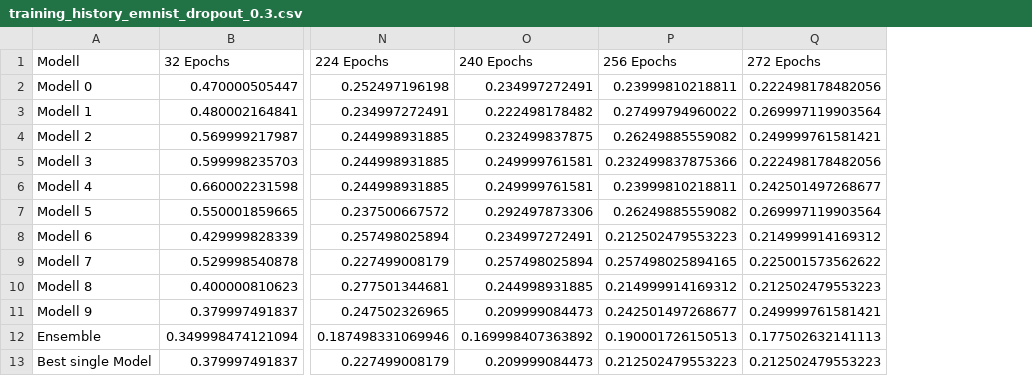
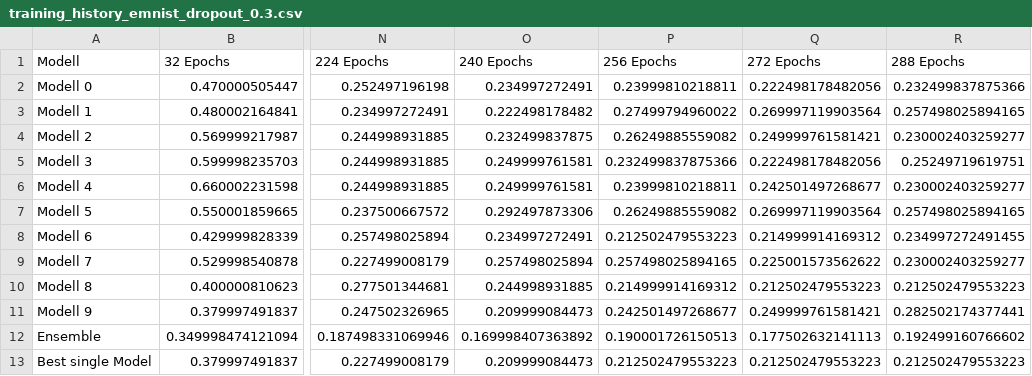
Before and after one commit to j05t/emnist, a CSV file: plot_history/training_history_emnist_dropout_0.3.csv, drawn as a sheet; only a part is shown, gaps mark what is left out; the diff names each change by its address in the sheet, - before the commit and + after, or states it on an @@ line.

```diff
--- a/plot_history/training_history_emnist_dropout_0.3.csv
+++ b/plot_history/training_history_emnist_dropout_0.3.csv
+column R (288 Epochs), rows 2-13: 0.232499837875366 | 0.257498025894165 | 0.230002403259277 | 0.25249719619751 | 0.230002403259277 | 0.257498025894165 | 0.234997272491455 | 0.230002403259277 | 0.212502479553223 | 0.282502174377441 | 0.192499160766602 | 0.212502479553223
```
Also changed, not shown: 36 other files.
